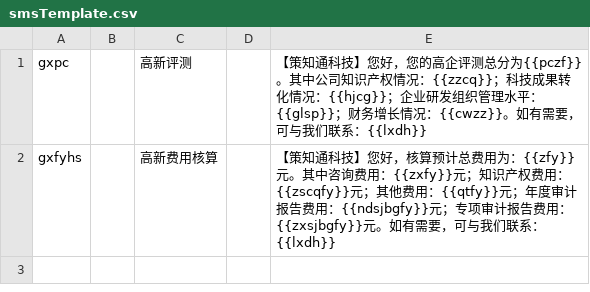
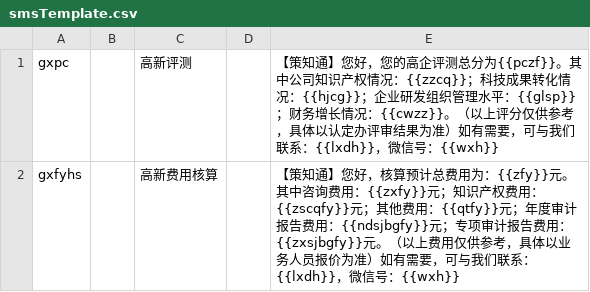
Before and after one commit to czt-p/czt-portal, a CSV file: src/main/resources/smsTemplate.csv, drawn as a sheet.

Commit message:
短信模板

```diff
--- a/src/main/resources/smsTemplate.csv
+++ b/src/main/resources/smsTemplate.csv
@@ -1,2 +1,2 @@
-gxpc||高新评测||【策知通科技】您好，您的高企评测总分为{{pczf}}。其中公司知识产权情况：{{zzcq}}；科技成果转化情况：{{hjcg}}；企业研发组织管理水平：{{glsp}}；财务增长情况：{{cwzz}}。如有需要，可与我们联系：{{lxdh}}
-gxfyhs||高新费用核算||【策知通科技】您好，核算预计总费用为：{{zfy}}元。其中咨询费用：{{zxfy}}元；知识产权费用：{{zscqfy}}元；其他费用：{{qtfy}}元；年度审计报告费用：{{ndsjbgfy}}元；专项审计报告费用：{{zxsjbgfy}}元。如有需要，可与我们联系：{{lxdh}}
+gxpc||高新评测||【策知通】您好，您的高企评测总分为{{pczf}}。其中公司知识产权情况：{{zzcq}}；科技成果转化情况：{{hjcg}}；企业研发组织管理水平：{{glsp}}；财务增长情况：{{cwzz}}。（以上评分仅供参考，具体以认定办评审结果为准）如有需要，可与我们联系：{{lxdh}}，微信号：{{wxh}}
+gxfyhs||高新费用核算||【策知通】您好，核算预计总费用为：{{zfy}}元。其中咨询费用：{{zxfy}}元；知识产权费用：{{zscqfy}}元；其他费用：{{qtfy}}元；年度审计报告费用：{{ndsjbgfy}}元；专项审计报告费用：{{zxsjbgfy}}元。（以上费用仅供参考，具体以业务人员报价为准）如有需要，可与我们联系：{{lxdh}}，微信号：{{wxh}}
```
